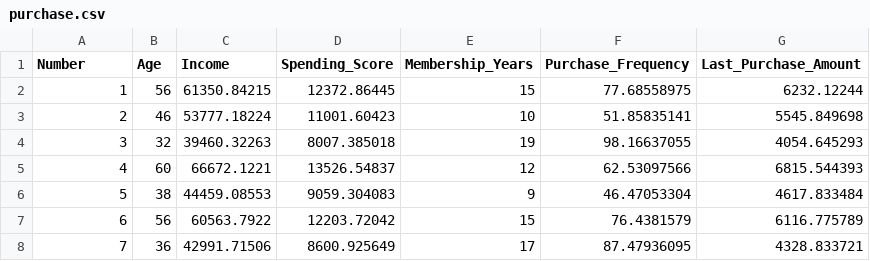
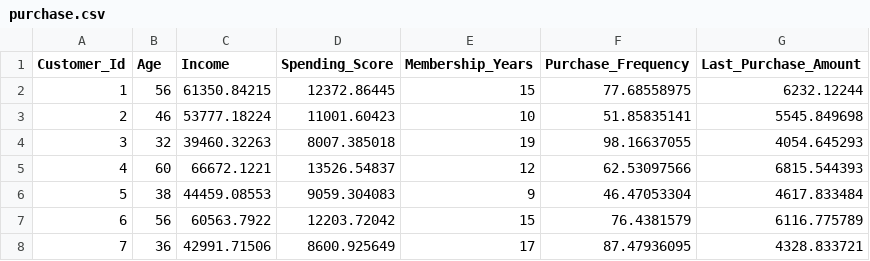
Before and after one commit to Arie-dev/Web-Scraping, a CSV file: webscraper3/data/purchase.csv, drawn as a sheet; only a part is shown.

```diff
--- a/webscraper3/data/purchase.csv
+++ b/webscraper3/data/purchase.csv
@@ -1,2 +1,2 @@
-Number,Age,Income,Spending_Score,Membership_Years,Purchase_Frequency,Last_Purchase_Amount
+Customer_Id,Age,Income,Spending_Score,Membership_Years,Purchase_Frequency,Last_Purchase_Amount
 1,56,61350.84215,12372.86445,15,77.68558975,6232.12244
```
Also changed, not shown: 1 other file.
